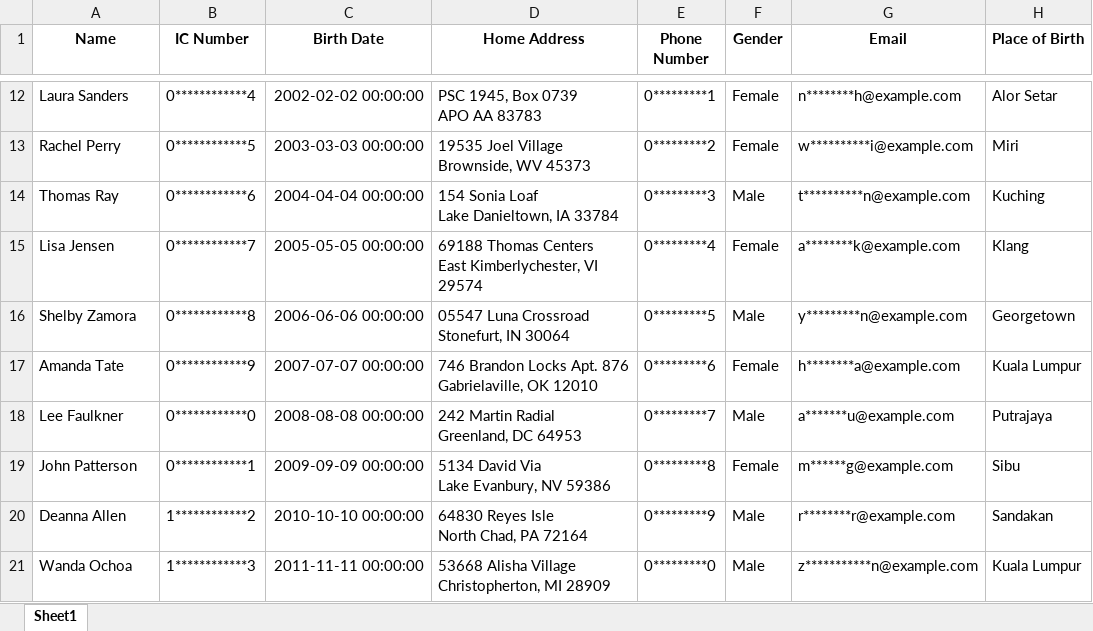
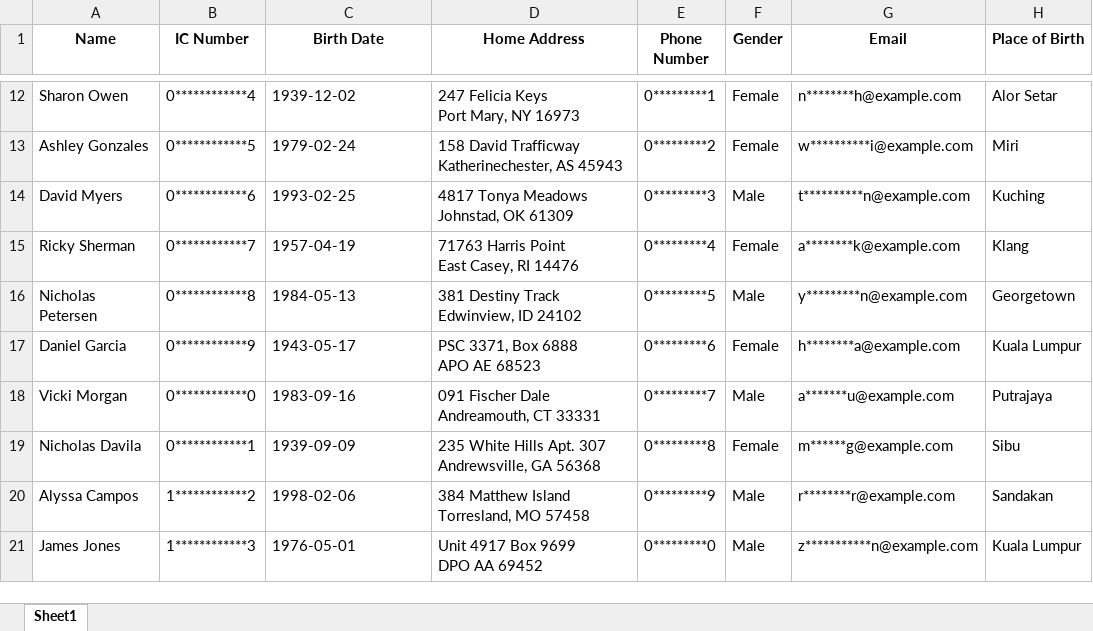
Before and after one commit to ird1natris/Data-Masking, an Excel workbook: backend/uploads/masked/masked_Student_Information.xlsx, sheet Sheet1, drawn as a sheet; only a part is shown, gaps mark what is left out; values as stored, in another font and other column widths than the file's, no borders; ↵ is a line break in a cell; the diff covers the shown part only; the diff names each change by its address in the sheet, - before the commit and + after, or states it on an @@ line.

```diff
--- a/backend/uploads/masked/masked_Student_Information.xlsx (sheet Sheet1)
+++ b/backend/uploads/masked/masked_Student_Information.xlsx (sheet Sheet1)
-A12 (Name): Laura Sanders
+A12 (Name): Sharon Owen
-C12 (Birth Date): 2002-02-02 00:00:00
+C12 (Birth Date): 1939-12-02
-D12 (Home Address): PSC 1945, Box 0739 ↵ APO AA 83783
+D12 (Home Address): 247 Felicia Keys ↵ Port Mary, NY 16973
-A13 (Name): Rachel Perry
+A13 (Name): Ashley Gonzales
-C13 (Birth Date): 2003-03-03 00:00:00
+C13 (Birth Date): 1979-02-24
-D13 (Home Address): 19535 Joel Village ↵ Brownside, WV 45373
+D13 (Home Address): 158 David Trafficway ↵ Katherinechester, AS 45943
-A14 (Name): Thomas Ray
+A14 (Name): David Myers
-C14 (Birth Date): 2004-04-04 00:00:00
+C14 (Birth Date): 1993-02-25
-D14 (Home Address): 154 Sonia Loaf ↵ Lake Danieltown, IA 33784
+D14 (Home Address): 4817 Tonya Meadows ↵ Johnstad, OK 61309
-A15 (Name): Lisa Jensen
+A15 (Name): Ricky Sherman
-C15 (Birth Date): 2005-05-05 00:00:00
+C15 (Birth Date): 1957-04-19
-D15 (Home Address): 69188 Thomas Centers ↵ East Kimberlychester, VI 29574
+D15 (Home Address): 71763 Harris Point ↵ East Casey, RI 14476
-A16 (Name): Shelby Zamora
+A16 (Name): Nicholas Petersen
-C16 (Birth Date): 2006-06-06 00:00:00
+C16 (Birth Date): 1984-05-13
-D16 (Home Address): 05547 Luna Crossroad ↵ Stonefurt, IN 30064
+D16 (Home Address): 381 Destiny Track ↵ Edwinview, ID 24102
-A17 (Name): Amanda Tate
+A17 (Name): Daniel Garcia
-C17 (Birth Date): 2007-07-07 00:00:00
+C17 (Birth Date): 1943-05-17
-D17 (Home Address): 746 Brandon Locks Apt. 876 ↵ Gabrielaville, OK 12010
+D17 (Home Address): PSC 3371, Box 6888 ↵ APO AE 68523
-A18 (Name): Lee Faulkner
+A18 (Name): Vicki Morgan
-C18 (Birth Date): 2008-08-08 00:00:00
+C18 (Birth Date): 1983-09-16
-D18 (Home Address): 242 Martin Radial ↵ Greenland, DC 64953
+D18 (Home Address): 091 Fischer Dale ↵ Andreamouth, CT 33331
-A19 (Name): John Patterson
+A19 (Name): Nicholas Davila
-C19 (Birth Date): 2009-09-09 00:00:00
+C19 (Birth Date): 1939-09-09
-D19 (Home Address): 5134 David Via ↵ Lake Evanbury, NV 59386
+D19 (Home Address): 235 White Hills Apt. 307 ↵ Andrewsville, GA 56368
-A20 (Name): Deanna Allen
+A20 (Name): Alyssa Campos
-C20 (Birth Date): 2010-10-10 00:00:00
+C20 (Birth Date): 1998-02-06
-D20 (Home Address): 64830 Reyes Isle ↵ North Chad, PA 72164
+D20 (Home Address): 384 Matthew Island ↵ Torresland, MO 57458
-A21 (Name): Wanda Ochoa
+A21 (Name): James Jones
-C21 (Birth Date): 2011-11-11 00:00:00
+C21 (Birth Date): 1976-05-01
-D21 (Home Address): 53668 Alisha Village ↵ Christopherton, MI 28909
+D21 (Home Address): Unit 4917 Box 9699 ↵ DPO AA 69452
```
Also changed, not shown: 60 edited cells elsewhere in this sheet, 2 other files.
